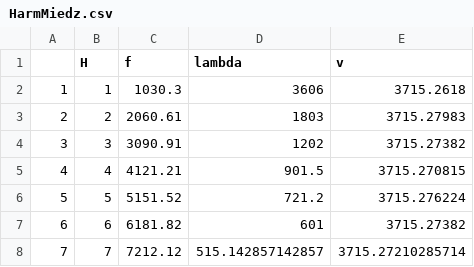
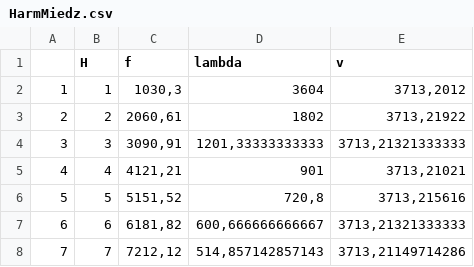
Before and after one commit to Shinigami072/Fizyka-opracowania, a CSV file: 3/data/HarmMiedz.csv, drawn as a sheet.

```diff
--- a/3/data/HarmMiedz.csv
+++ b/3/data/HarmMiedz.csv
@@ -1,8 +1,8 @@
 "";"H";"f";"lambda";"v"
-"1";1;1030.3;3606;3715.2618
-"2";2;2060.61;1803;3715.27983
-"3";3;3090.91;1202;3715.27382
-"4";4;4121.21;901.5;3715.270815
-"5";5;5151.52;721.2;3715.276224
-"6";6;6181.82;601;3715.27382
-"7";7;7212.12;515.142857142857;3715.27210285714
+"1";1;1030,3;3604;3713,2012
+"2";2;2060,61;1802;3713,21922
+"3";3;3090,91;1201,33333333333;3713,21321333333
+"4";4;4121,21;901;3713,21021
+"5";5;5151,52;720,8;3713,215616
+"6";6;6181,82;600,666666666667;3713,21321333333
+"7";7;7212,12;514,857142857143;3713,21149714286
```
Also changed, not shown: 2 other files.
